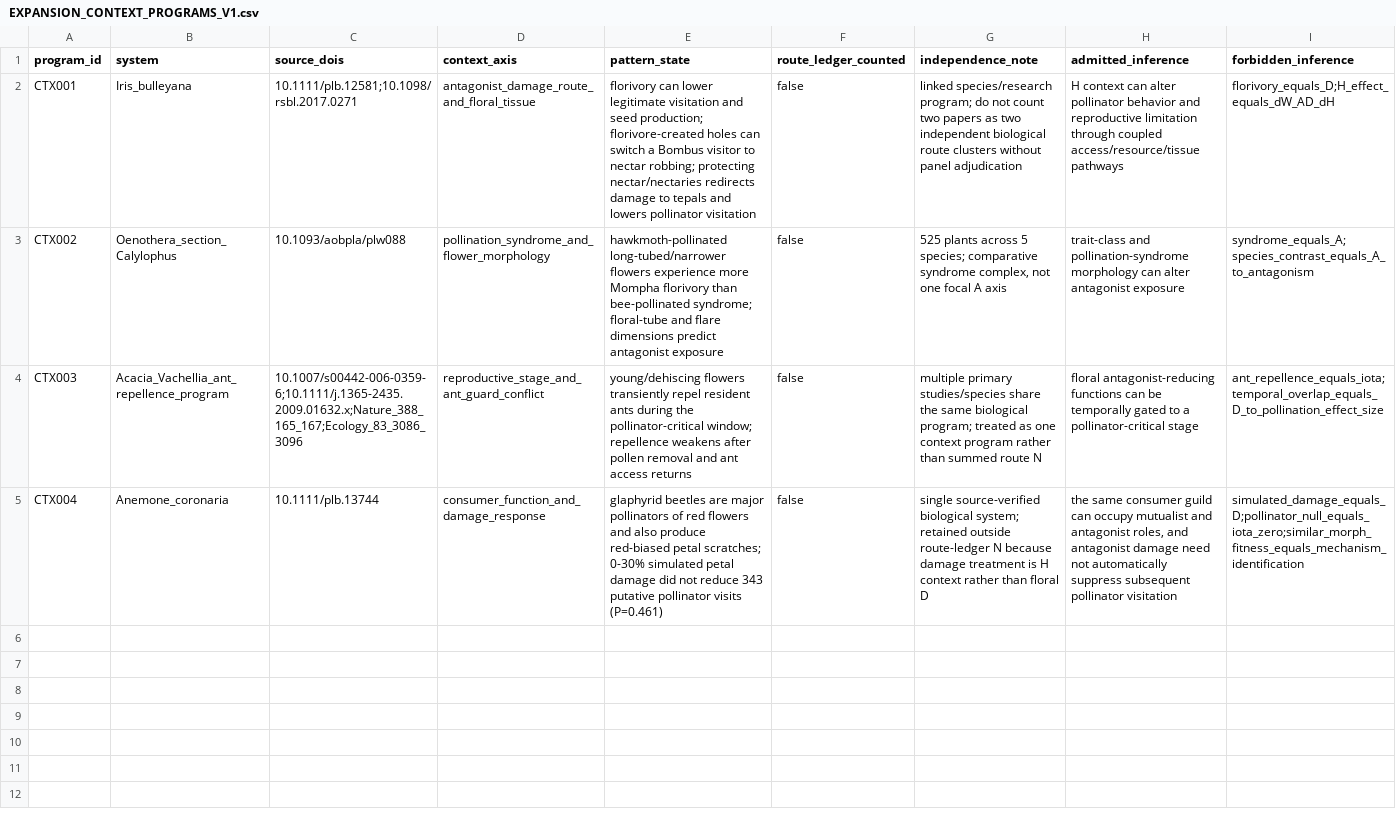
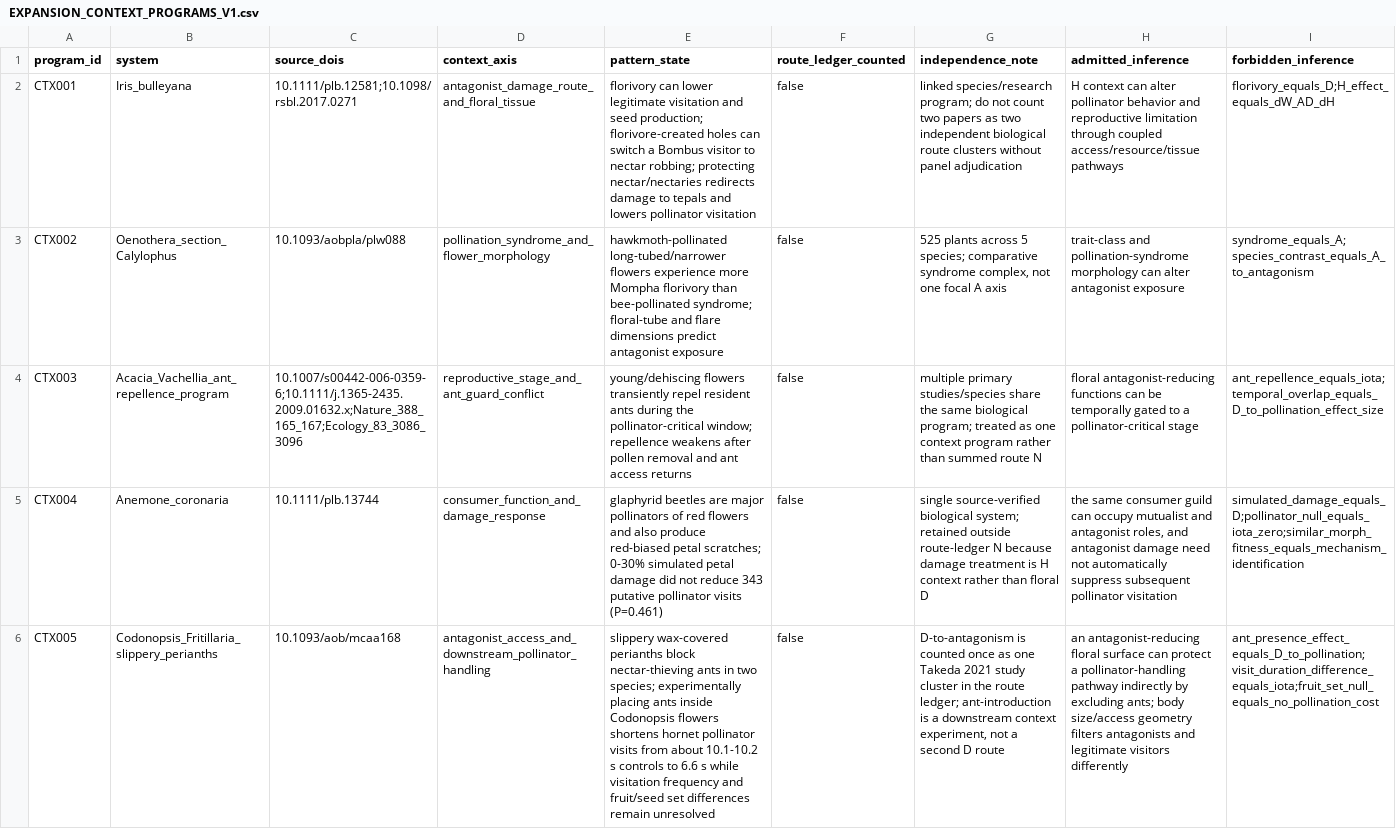
Before and after one commit to zuizui0223/bita, a CSV file: empirical/mechanism_pattern_synthesis/EXPANSION_CONTEXT_PROGRAMS_V1.csv, drawn as a sheet; only a part is shown; rows hold the shown columns only; the diff names each change by its address in the sheet, - before the commit and + after, or states it on an @@ line.

Commit message:
Add slippery-perianth downstream pollinator context

```diff
--- a/empirical/mechanism_pattern_synthesis/EXPANSION_CONTEXT_PROGRAMS_V1.csv
+++ b/empirical/mechanism_pattern_synthesis/EXPANSION_CONTEXT_PROGRAMS_V1.csv
+row 6: CTX005 | Codonopsis_Fritillaria_slippery_perianths | 10.1093/aob/mcaa168 | antagonist_access_and_downstream_pollinator_handling | slippery wax-covered perianths block nectar-thieving ants in two species; experimentally placing ants inside Codonopsis flowers shortens hornet pollinator visits from about 10.1-10.2 s controls to 6.6 s while visitation frequency and fruit/seed set differences remain unresolved | false | D-to-antagonism is counted once as one Takeda 2021 study cluster in the route ledger; ant-introduction is a downstream context experiment, not a second D route | an antagonist-reducing floral surface can protect a pollinator-handling pathway indirectly by excluding ants; body size/access geometry filters antagonists and legitimate visitors differently | ant_presence_effect_equals_D_to_pollination;visit_duration_difference_equals_iota;fruit_set_null_equals_no_pollination_cost
```
